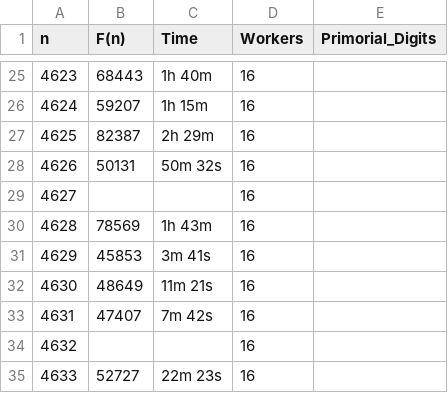
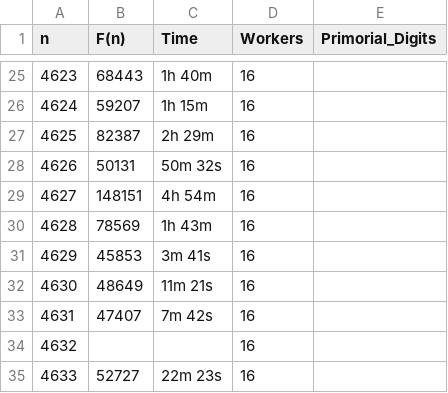
Before and after one commit to mitselek/fortunate-primes, a CSV file: benchmarks/results/fortunate_4601-5000_data.csv, drawn as a sheet; only a part is shown, gaps mark what is left out.

```diff
--- a/benchmarks/results/fortunate_4601-5000_data.csv
+++ b/benchmarks/results/fortunate_4601-5000_data.csv
@@ -28,3 +28,3 @@ n,F(n),Time,Workers,Primorial_Digits
 4626, 50131,50m 32s,16,
-4627,,,16,
+4627,148151, 4h 54m,16,
 4628, 78569, 1h 43m,16,
```
Also changed, not shown: 5 other files.
